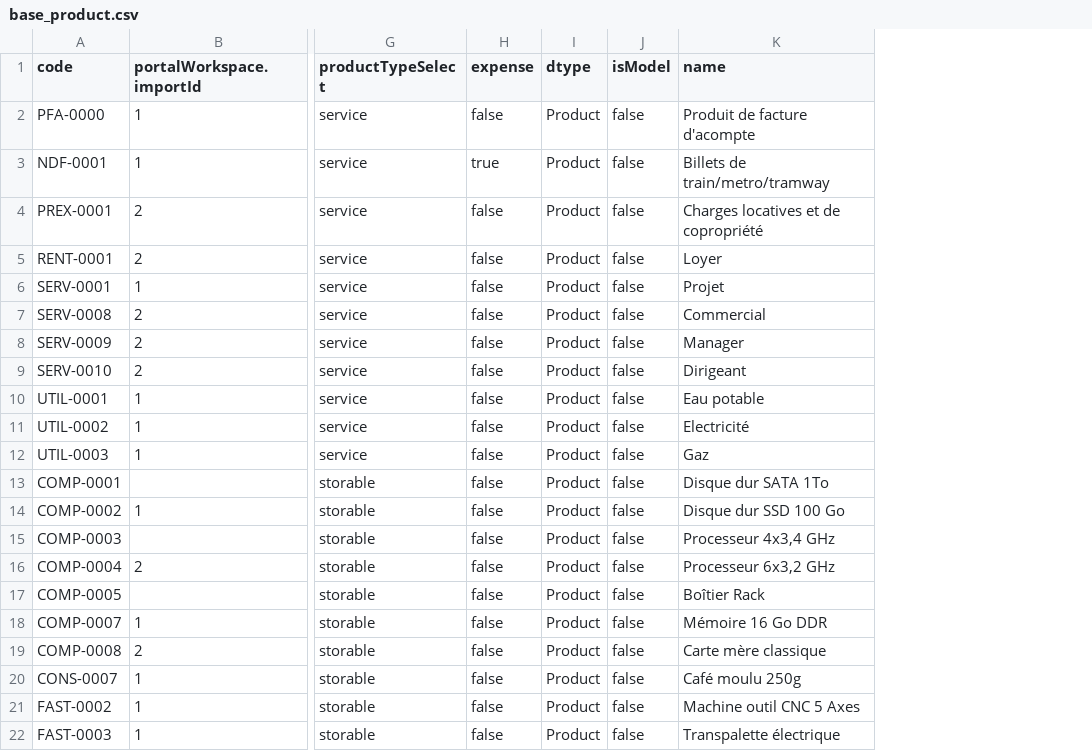
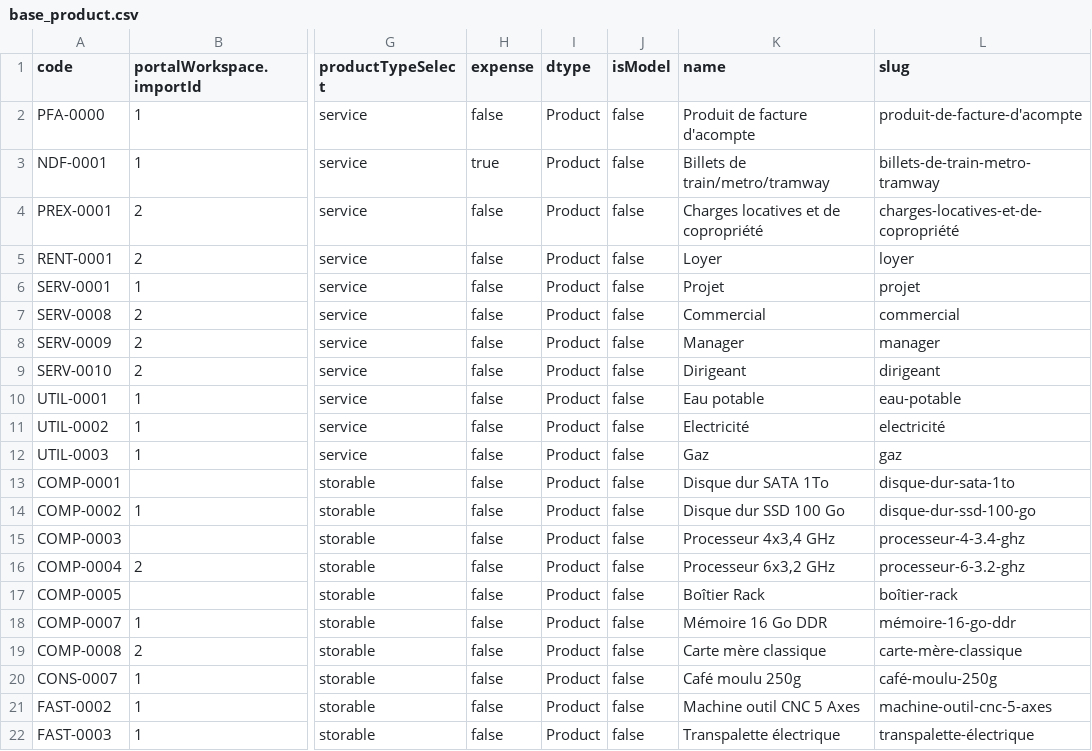
Before and after one commit to axelor/axelor-portal, a CSV file: src/main/resources/apps/demo-data/fr/base_product.csv, drawn as a sheet; only a part is shown, gaps mark what is left out; the diff names each change by its address in the sheet, - before the commit and + after, or states it on an @@ line.

Commit message:
Demo data : Product & Product category slug

```diff
--- a/src/main/resources/apps/demo-data/fr/base_product.csv
+++ b/src/main/resources/apps/demo-data/fr/base_product.csv
+column L (slug), rows 2-22: produit-de-facture-d'acompte | billets-de-train-metro-tramway | charges-locatives-et-de-copropriété | loyer | projet | commercial | manager | dirigeant | eau-potable | electricité | gaz | disque-dur-sata-1to | disque-dur-ssd-100-go | processeur-4-3.4-ghz | processeur-6-3.2-ghz | boîtier-rack | mémoire-16-go-ddr | carte-mère-classique | café-moulu-250g | machine-outil-cnc-5-axes | transpalette-électrique
```
Also changed, not shown: src/main/resources/apps/demo-data/en/base_product.csv, 2 other files.
